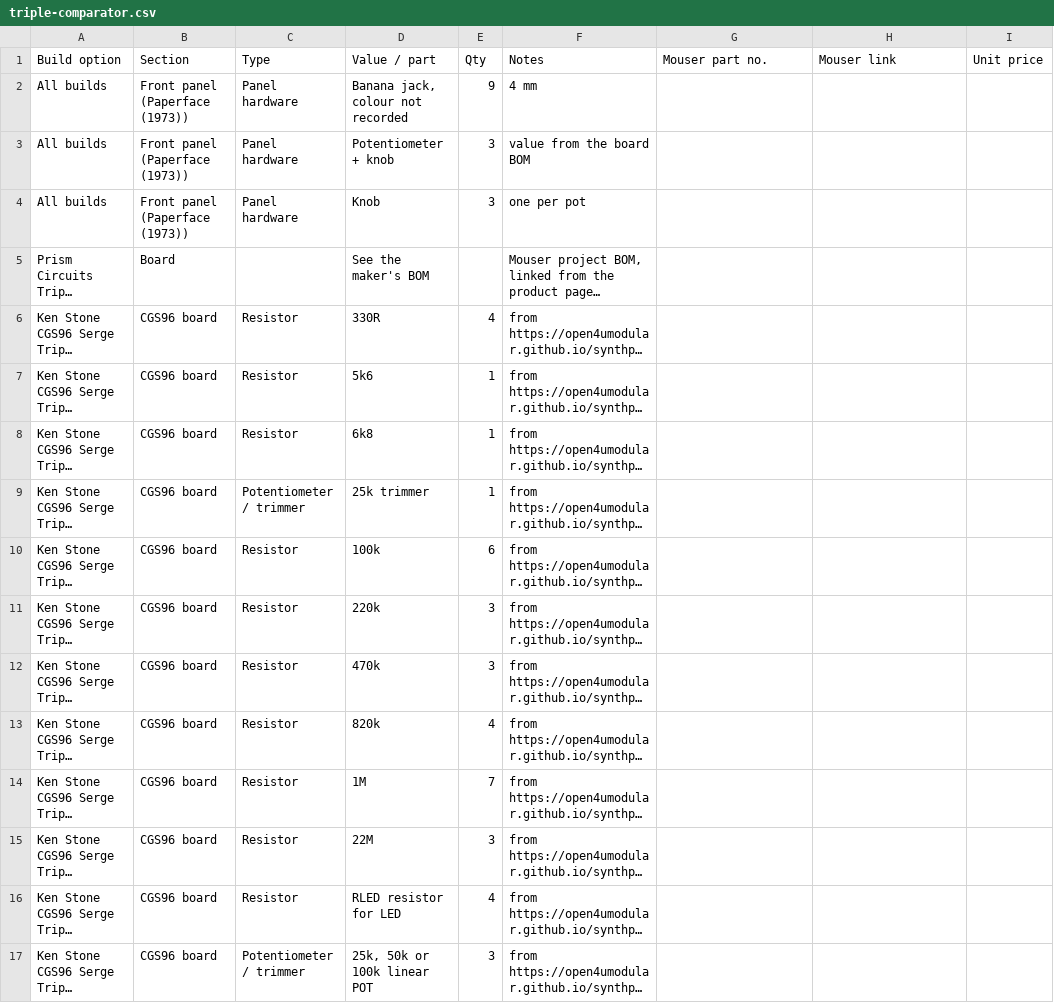
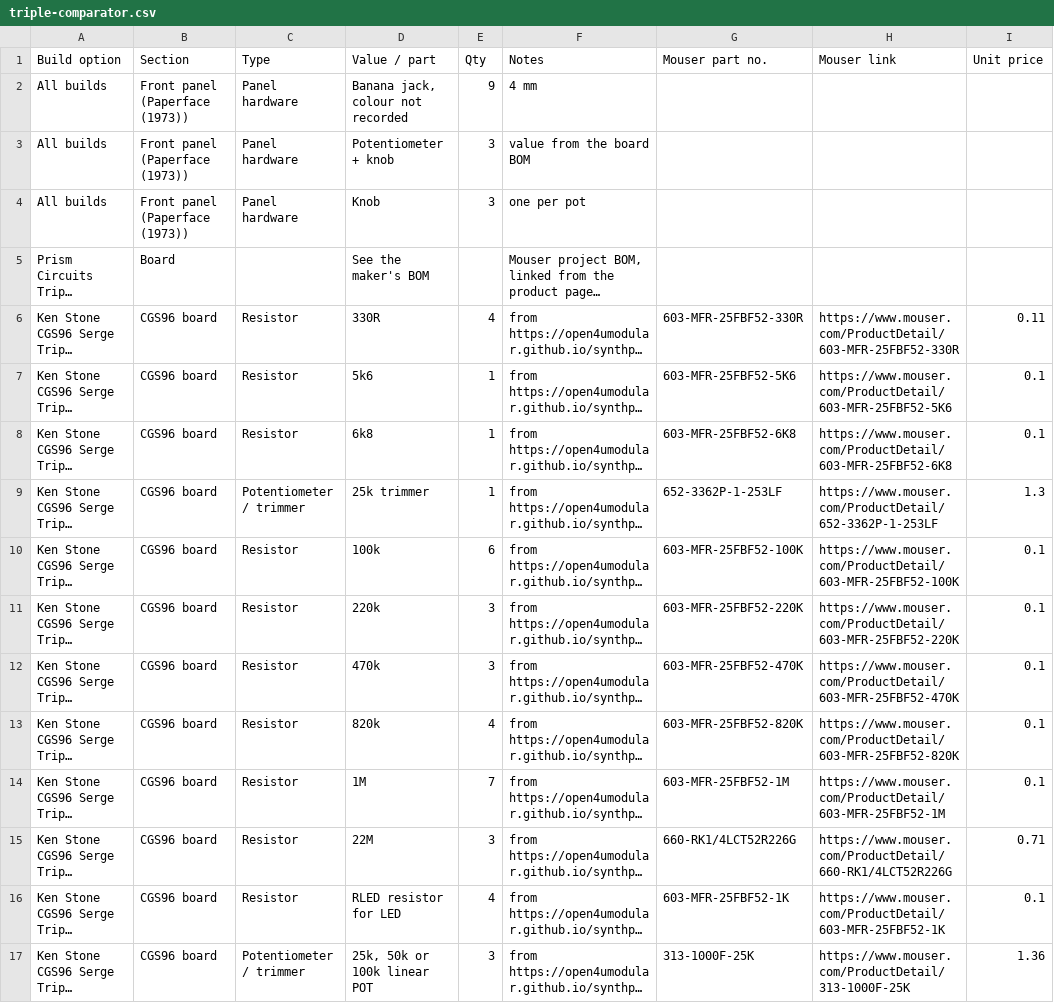
Before and after one commit to computerstaat/Serge-Synthesizer-Panel-art-and-design-files, a CSV file: Modules/BOM/triple-comparator.csv, drawn as a sheet; only a part is shown; long unchanged cells end in …; the diff covers the shown part only; the diff names each change by its address in the sheet, - before the commit and + after, or states it on an @@ line.

```diff
--- a/Modules/BOM/triple-comparator.csv
+++ b/Modules/BOM/triple-comparator.csv
-G6 (Mouser part no.): (empty)
+G6 (Mouser part no.): 603-MFR-25FBF52-330R
-H6 (Mouser link): (empty)
+H6 (Mouser link): https://www.mouser.com/ProductDetail/603-MFR-25FBF52-330R
-I6 (Unit price): (empty)
+I6 (Unit price): 0.11
-G7 (Mouser part no.): (empty)
+G7 (Mouser part no.): 603-MFR-25FBF52-5K6
-H7 (Mouser link): (empty)
+H7 (Mouser link): https://www.mouser.com/ProductDetail/603-MFR-25FBF52-5K6
-I7:I8 (Unit price): (empty)
+I7:I8 (Unit price): 0.1
-G8 (Mouser part no.): (empty)
+G8 (Mouser part no.): 603-MFR-25FBF52-6K8
-H8 (Mouser link): (empty)
+H8 (Mouser link): https://www.mouser.com/ProductDetail/603-MFR-25FBF52-6K8
-G9 (Mouser part no.): (empty)
+G9 (Mouser part no.): 652-3362P-1-253LF
-H9 (Mouser link): (empty)
+H9 (Mouser link): https://www.mouser.com/ProductDetail/652-3362P-1-253LF
-I9 (Unit price): (empty)
+I9 (Unit price): 1.3
-G10 (Mouser part no.): (empty)
+G10 (Mouser part no.): 603-MFR-25FBF52-100K
-H10 (Mouser link): (empty)
+H10 (Mouser link): https://www.mouser.com/ProductDetail/603-MFR-25FBF52-100K
-I10:I14 (Unit price): (empty)
+I10:I14 (Unit price): 0.1
-G11 (Mouser part no.): (empty)
+G11 (Mouser part no.): 603-MFR-25FBF52-220K
-H11 (Mouser link): (empty)
+H11 (Mouser link): https://www.mouser.com/ProductDetail/603-MFR-25FBF52-220K
-G12 (Mouser part no.): (empty)
+G12 (Mouser part no.): 603-MFR-25FBF52-470K
-H12 (Mouser link): (empty)
+H12 (Mouser link): https://www.mouser.com/ProductDetail/603-MFR-25FBF52-470K
-G13 (Mouser part no.): (empty)
+G13 (Mouser part no.): 603-MFR-25FBF52-820K
-H13 (Mouser link): (empty)
+H13 (Mouser link): https://www.mouser.com/ProductDetail/603-MFR-25FBF52-820K
-G14 (Mouser part no.): (empty)
+G14 (Mouser part no.): 603-MFR-25FBF52-1M
-H14 (Mouser link): (empty)
+H14 (Mouser link): https://www.mouser.com/ProductDetail/603-MFR-25FBF52-1M
-G15 (Mouser part no.): (empty)
+G15 (Mouser part no.): 660-RK1/4LCT52R226G
-H15 (Mouser link): (empty)
+H15 (Mouser link): https://www.mouser.com/ProductDetail/660-RK1/4LCT52R226G
-I15 (Unit price): (empty)
+I15 (Unit price): 0.71
-G16 (Mouser part no.): (empty)
+G16 (Mouser part no.): 603-MFR-25FBF52-1K
-H16 (Mouser link): (empty)
+H16 (Mouser link): https://www.mouser.com/ProductDetail/603-MFR-25FBF52-1K
-I16 (Unit price): (empty)
+I16 (Unit price): 0.1
-G17 (Mouser part no.): (empty)
+G17 (Mouser part no.): 313-1000F-25K
-H17 (Mouser link): (empty)
+H17 (Mouser link): https://www.mouser.com/ProductDetail/313-1000F-25K
-I17 (Unit price): (empty)
+I17 (Unit price): 1.36
```
Also changed, not shown: 24 edited cells elsewhere in this file, Modules/BOM/ring-modulator.csv, Modules/BOM/triple-wave-shaper.csv, 14 other files.
